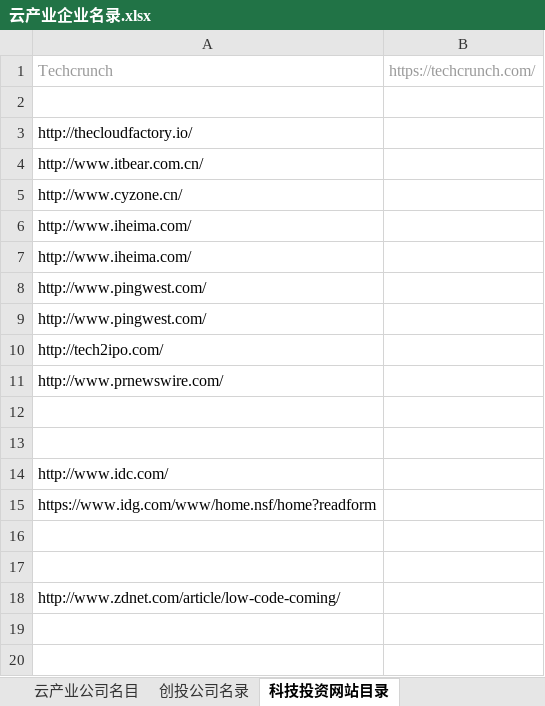
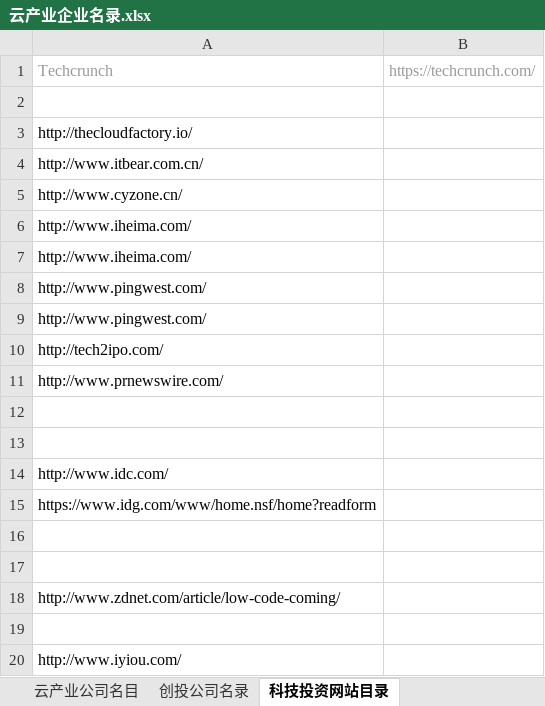
Before and after one commit to kongdeming/CloudResearch, an Excel workbook: 云产业企业名录.xlsx, sheet 科技投资网站目录, drawn as a sheet; values as stored, in another font and other column widths than the file's, no borders; the diff names each change by its address in the sheet, - before the commit and + after, or states it on an @@ line.

```diff
--- a/云产业企业名录.xlsx (sheet 科技投资网站目录)
+++ b/云产业企业名录.xlsx (sheet 科技投资网站目录)
+row 19: (empty)
+row 20: http://www.iyiou.com/
```
Also changed, not shown: sheet 云产业公司名目, 1 other file.
